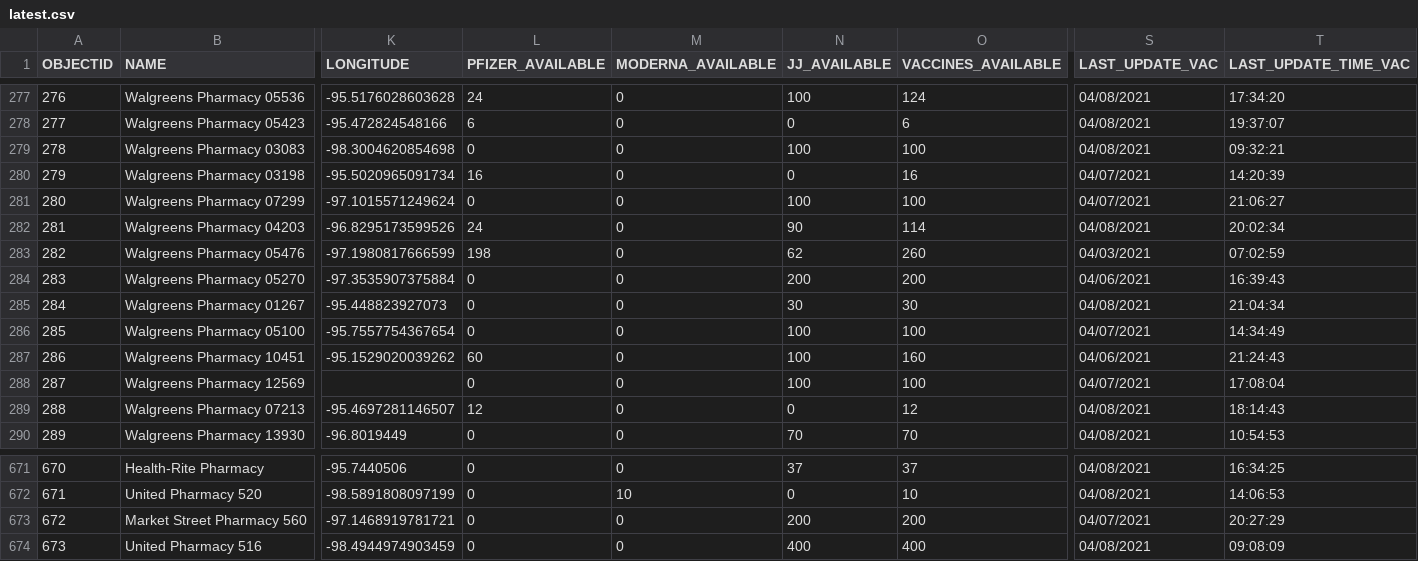
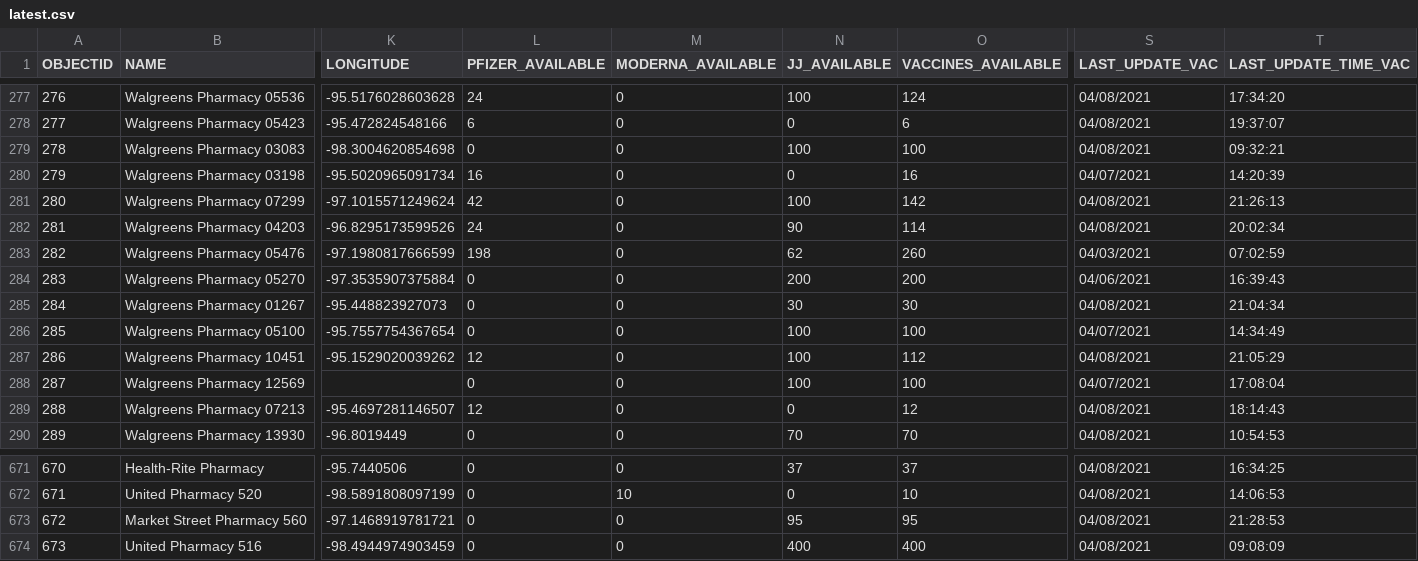
Before and after one commit to rdmurphy/tx-covid-vaccine-data, a CSV file: providers/latest.csv, drawn as a sheet; only a part is shown, gaps mark what is left out; the diff names each change by its address in the sheet, - before the commit and + after, or states it on an @@ line.

```diff
--- a/providers/latest.csv
+++ b/providers/latest.csv
-L281 (PFIZER_AVAILABLE): 0
+L281 (PFIZER_AVAILABLE): 42
-O281 (VACCINES_AVAILABLE): 100
+O281 (VACCINES_AVAILABLE): 142
-S281 (LAST_UPDATE_VAC): 04/07/2021
+S281 (LAST_UPDATE_VAC): 04/08/2021
-T281 (LAST_UPDATE_TIME_VAC): 21:06:27
+T281 (LAST_UPDATE_TIME_VAC): 21:26:13
-L287 (PFIZER_AVAILABLE): 60
+L287 (PFIZER_AVAILABLE): 12
-O287 (VACCINES_AVAILABLE): 160
+O287 (VACCINES_AVAILABLE): 112
-S287 (LAST_UPDATE_VAC): 04/06/2021
+S287 (LAST_UPDATE_VAC): 04/08/2021
-T287 (LAST_UPDATE_TIME_VAC): 21:24:43
+T287 (LAST_UPDATE_TIME_VAC): 21:05:29
-N673 (JJ_AVAILABLE): 200
+N673 (JJ_AVAILABLE): 95
-O673 (VACCINES_AVAILABLE): 200
+O673 (VACCINES_AVAILABLE): 95
-S673 (LAST_UPDATE_VAC): 04/07/2021
+S673 (LAST_UPDATE_VAC): 04/08/2021
-T673 (LAST_UPDATE_TIME_VAC): 20:27:29
+T673 (LAST_UPDATE_TIME_VAC): 21:28:53
```
Also changed, not shown: 1 other file.
